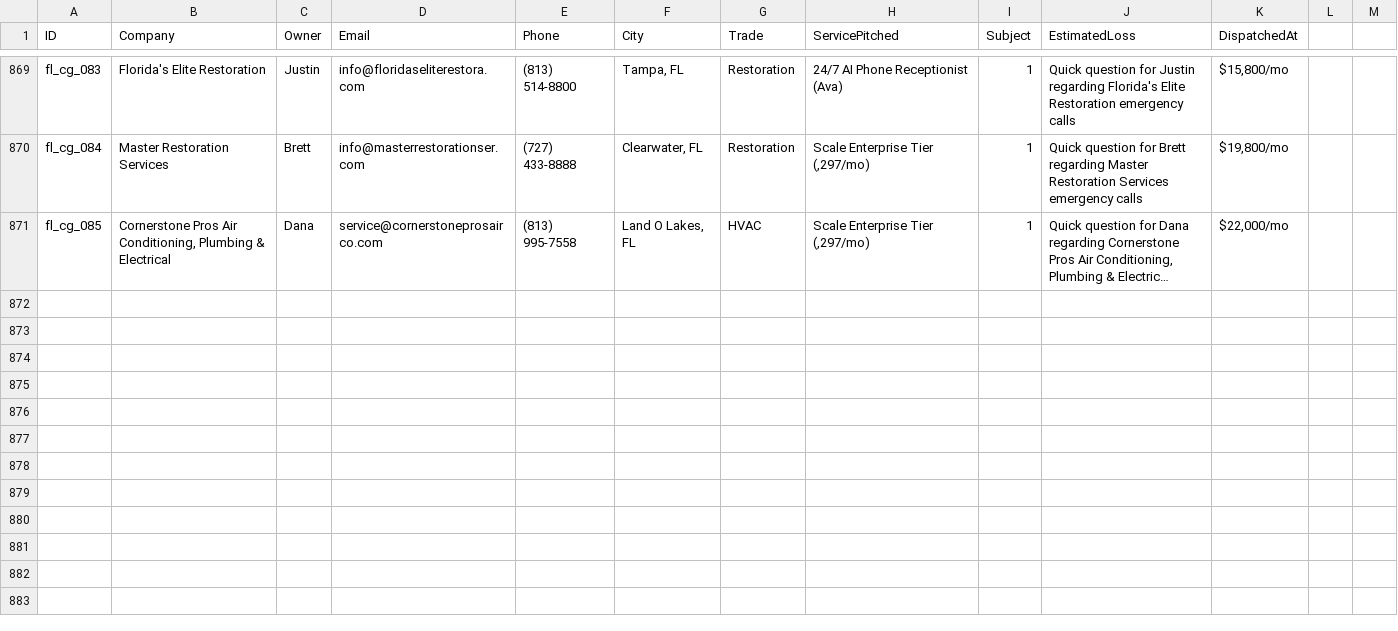
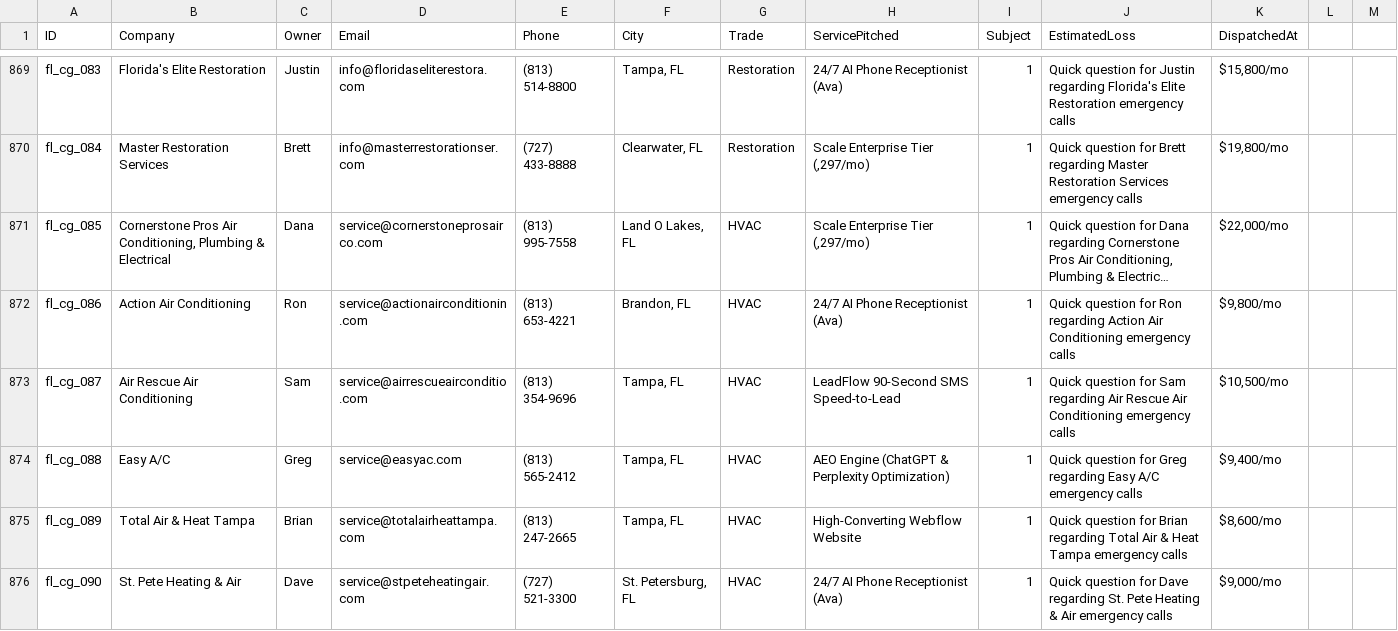
Before and after one commit to hluke2057-hub/Vantorxsolutions, a CSV file: data/outbound_cloud_campaign.csv, drawn as a sheet; only a part is shown, gaps mark what is left out; long unchanged cells end in …; the diff names each change by its address in the sheet, - before the commit and + after, or states it on an @@ line.

Commit message:
chore(cloud-autopilot): 24/7 autonomous dispatch cycle completed [skip ci]

```diff
--- a/data/outbound_cloud_campaign.csv
+++ b/data/outbound_cloud_campaign.csv
+row 872: fl_cg_086 | Action Air Conditioning | Ron | service@actionairconditionin.com | (813) 653-4221 | Brandon, FL | HVAC | 24/7 AI Phone Receptionist (Ava) | 1 | Quick question for Ron regarding Action Air Conditioning emergency calls | $9,800/mo
+row 873: fl_cg_087 | Air Rescue Air Conditioning | Sam | service@airrescueairconditio.com | (813) 354-9696 | Tampa, FL | HVAC | LeadFlow 90-Second SMS Speed-to-Lead | 1 | Quick question for Sam regarding Air Rescue Air Conditioning emergency calls | $10,500/mo
+row 874: fl_cg_088 | Easy A/C | Greg | service@easyac.com | (813) 565-2412 | Tampa, FL | HVAC | AEO Engine (ChatGPT & Perplexity Optimization) | 1 | Quick question for Greg regarding Easy A/C emergency calls | $9,400/mo
+row 875: fl_cg_089 | Total Air & Heat Tampa | Brian | service@totalairheattampa.com | (813) 247-2665 | Tampa, FL | HVAC | High-Converting Webflow Website | 1 | Quick question for Brian regarding Total Air & Heat Tampa emergency calls | $8,600/mo
+row 876: fl_cg_090 | St. Pete Heating & Air | Dave | service@stpeteheatingair.com | (727) 521-3300 | St. Petersburg, FL | HVAC | 24/7 AI Phone Receptionist (Ava) | 1 | Quick question for Dave regarding St. Pete Heating & Air emergency calls | $9,000/mo
```
Also changed, not shown: 4 other files.
